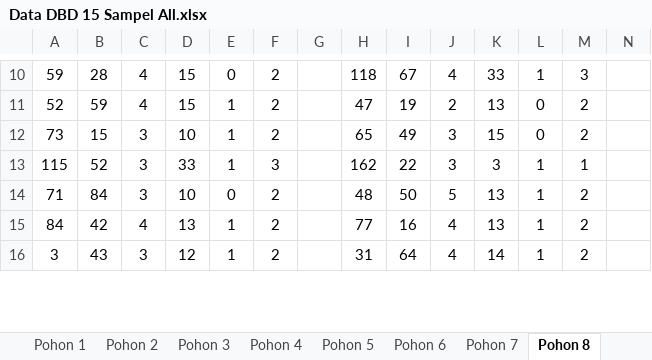
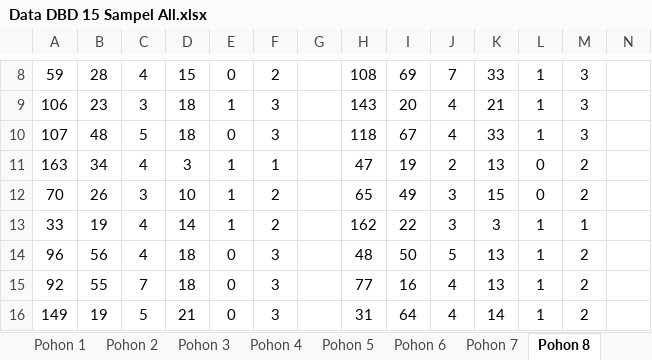
Before and after one commit to Suwardi87/prediksi-DBD, an Excel workbook: Data DBD 15 Sampel All.xlsx, sheet Pohon 8, drawn as a sheet; only a part is shown, gaps mark what is left out; values as stored, in another font and other column widths than the file's, no borders; charts and pictures not drawn; addresses are those after the commit; rows hold the shown columns only; the diff covers the shown part only; the diff names each change by its address in the sheet, - before the commit and + after, or states it on an @@ line.

Commit message:
refactor: hapus semua hardcode, baca Excel live — entropy/gain/threshold/CM dari Excel
- perhitungan.py: hapus 8 konstanta hardcode (BAB4_GAIN, BAB4_ENTROPY_AFTER,
  BAB4_EVAL, BAB4_TEST_DATA, BAB4_PREDICTIONS, BAB4_POHON11_*, BAB4_POHON_CONFIG),
  tambah 4 fungsi reader Excel (_read_pohon_root_calc, _read_pohon_thresholds,
  _read_pohon_gain, _read_test_actuals)
- ml_model.py: hapus BAB4_OVERRIDE (83 baris), extract_all_trees_details baca
  Excel, best tree dari PenentuanPohonterbaik (MAE terendah)
- evaluasi.py: hapus _BAB4_ACTUALS/_BAB4_PREDICTIONS, compute CM live dari Excel
- Excel: perbaiki prediksi perhitungan data uji (test 5,6,7,9 → Tinggi),
  recalculate formula via LibreOffice
- Hasil: Accuracy 70%, Precision 70%, Recall 70%, F1 70%
- CM: [[0,3,0],[0,2,0],[0,0,5]], TP=7, FP=3, FN=3

```diff
--- a/Data DBD 15 Sampel All.xlsx (sheet Pohon 8)
+++ b/Data DBD 15 Sampel All.xlsx (sheet Pohon 8)
-H8: 118
+H8: 108
-I8: 67
+I8: 69
-J8: 4
+J8: 7
+row 9: 106 | 23 | 3 | 18 | 1 | 3 |  | 143 | 20 | 4 | 21 | 1 | 3
+row 10: 107 | 48 | 5 | 18 | 0 | 3 |  | 118 | 67 | 4 | 33 | 1 | 3
-A11: 52
+A11: 163
-B11: 59
+B11: 34
-D11: 15
+D11: 3
-F11: 2
+F11: 1
-A12: 73
+A12: 70
-B12: 15
+B12: 26
-A13: 115
+A13: 33
-B13: 52
+B13: 19
-C13:C14: 3
+C13:C14: 4
-D13: 33
+D13: 14
-F13: 3
+F13: 2
-A14: 71
+A14: 96
-B14: 84
+B14: 56
-D14: 10
+D14: 18
-F14:F16: 2
+F14:F16: 3
-A15: 84
+A15: 92
-B15: 42
+B15: 55
-C15: 4
+C15: 7
-D15: 13
+D15: 18
-E15:E16: 1
+E15:E16: 0
-A16: 3
+A16: 149
-B16: 43
+B16: 19
-C16: 3
+C16: 5
-D16: 12
+D16: 21
```
Also changed, not shown: 4 added rows, 6 removed rows and 695 edited cells elsewhere in this sheet, sheet Pohon 5, sheet Pohon 11, sheet Pohon 15, sheet Pohon 4, sheet Pohon 10, sheet Pohon 7, 10 more sheets, formulas that keep their value, charts or pictures, 3 other files.
